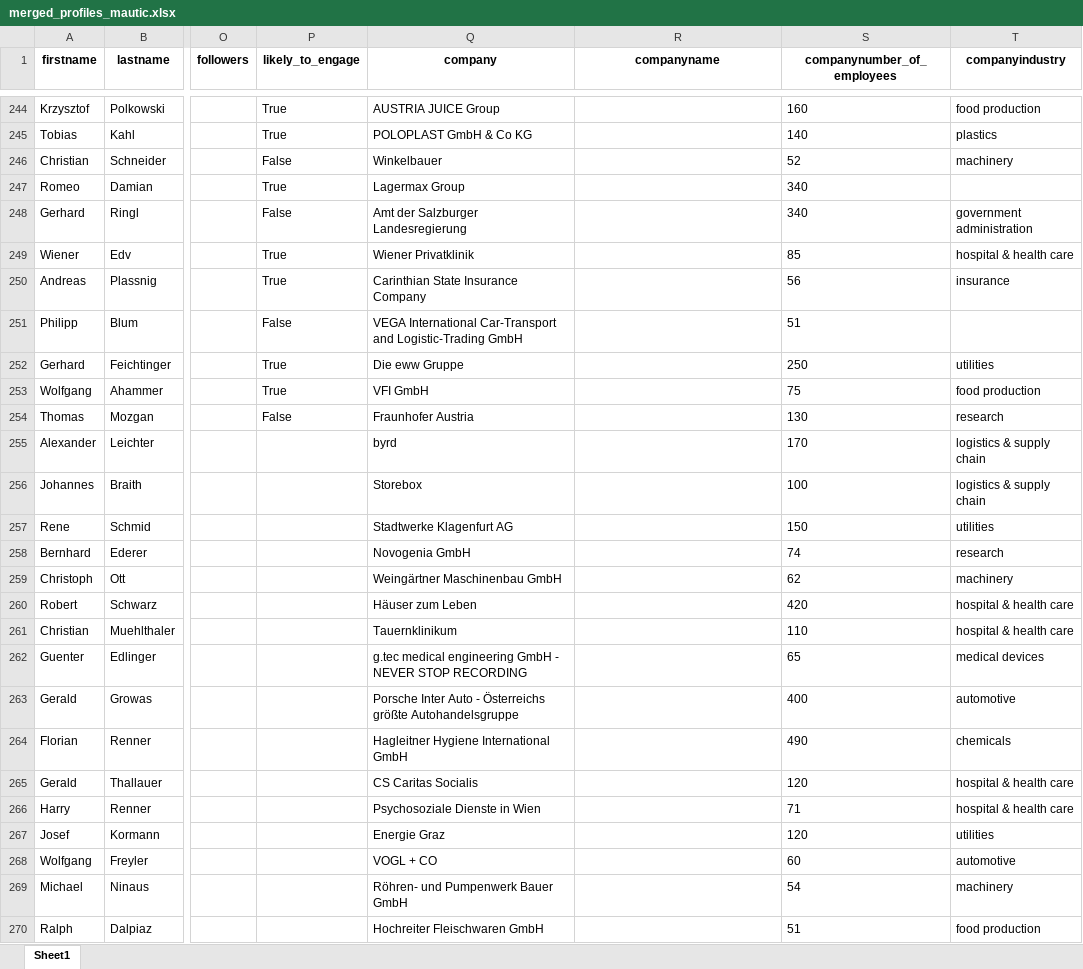
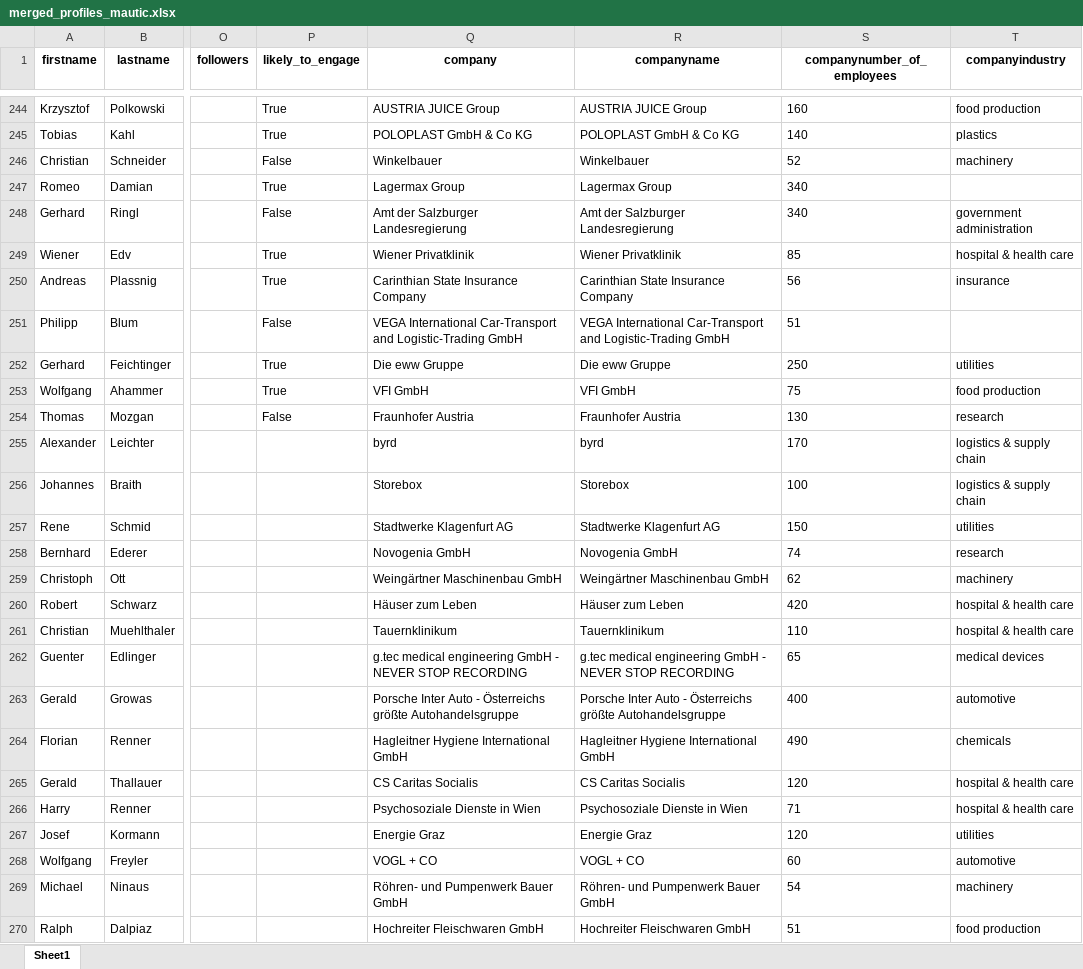
Before and after one commit to nik879/merger, an Excel workbook: output/merged_profiles_mautic.xlsx, sheet Sheet1, drawn as a sheet; only a part is shown, gaps mark what is left out; values as stored, in another font and other column widths than the file's, no borders; the diff covers the shown part only; the diff names each change by its address in the sheet, - before the commit and + after, or states it on an @@ line.

Commit message:
fix(populate company and companyname from apollo source as well as its needed for mautic)

```diff
--- a/output/merged_profiles_mautic.xlsx (sheet Sheet1)
+++ b/output/merged_profiles_mautic.xlsx (sheet Sheet1)
-R244 (companyname): (empty)
+R244 (companyname): AUSTRIA JUICE Group
-R245 (companyname): (empty)
+R245 (companyname): POLOPLAST GmbH & Co KG
-R246 (companyname): (empty)
+R246 (companyname): Winkelbauer
-R247 (companyname): (empty)
+R247 (companyname): Lagermax Group
-R248 (companyname): (empty)
+R248 (companyname): Amt der Salzburger Landesregierung
-R249 (companyname): (empty)
+R249 (companyname): Wiener Privatklinik
-R250 (companyname): (empty)
+R250 (companyname): Carinthian State Insurance Company
-R251 (companyname): (empty)
+R251 (companyname): VEGA International Car-Transport and Logistic-Trading GmbH
-R252 (companyname): (empty)
+R252 (companyname): Die eww Gruppe
-R253 (companyname): (empty)
+R253 (companyname): VFI GmbH
-R254 (companyname): (empty)
+R254 (companyname): Fraunhofer Austria
-R255 (companyname): (empty)
+R255 (companyname): byrd
-R256 (companyname): (empty)
+R256 (companyname): Storebox
-R257 (companyname): (empty)
+R257 (companyname): Stadtwerke Klagenfurt AG
-R258 (companyname): (empty)
+R258 (companyname): Novogenia GmbH
-R259 (companyname): (empty)
+R259 (companyname): Weingärtner Maschinenbau GmbH
-R260 (companyname): (empty)
+R260 (companyname): Häuser zum Leben
-R261 (companyname): (empty)
+R261 (companyname): Tauernklinikum
-R262 (companyname): (empty)
+R262 (companyname): g.tec medical engineering GmbH - NEVER STOP RECORDING
-R263 (companyname): (empty)
+R263 (companyname): Porsche Inter Auto - Österreichs größte Autohandelsgruppe
-R264 (companyname): (empty)
+R264 (companyname): Hagleitner Hygiene International GmbH
-R265 (companyname): (empty)
+R265 (companyname): CS Caritas Socialis
-R266 (companyname): (empty)
+R266 (companyname): Psychosoziale Dienste in Wien
-R267 (companyname): (empty)
+R267 (companyname): Energie Graz
-R268 (companyname): (empty)
+R268 (companyname): VOGL + CO
-R269 (companyname): (empty)
+R269 (companyname): Röhren- und Pumpenwerk Bauer GmbH
-R270 (companyname): (empty)
+R270 (companyname): Hochreiter Fleischwaren GmbH
```
Also changed, not shown: 298 edited cells elsewhere in this sheet, 2 other files.
